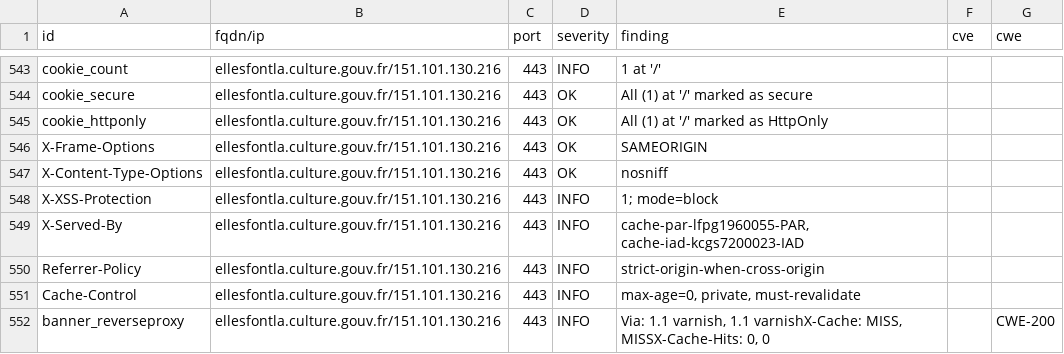
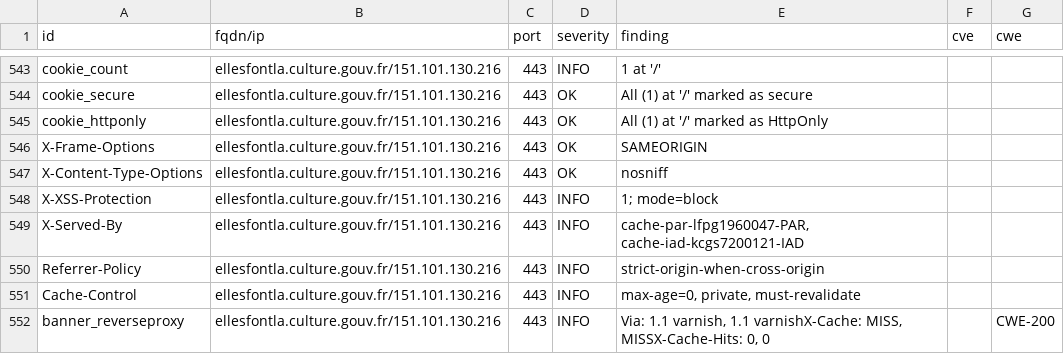
Before and after one commit to culturecommunication/dashlord, a CSV file: results/aHR0cHM6Ly9lbGxlc2ZvbnRsYS5jdWx0dXJlLmdvdXYuZnIv/testssl.csv, drawn as a sheet; only a part is shown, gaps mark what is left out; the diff covers the shown part only.

```diff
--- a/results/aHR0cHM6Ly9lbGxlc2ZvbnRsYS5jdWx0dXJlLmdvdXYuZnIv/testssl.csv
+++ b/results/aHR0cHM6Ly9lbGxlc2ZvbnRsYS5jdWx0dXJlLmdvdXYuZnIv/testssl.csv
@@ -548,3 +548,3 @@
 "X-XSS-Protection","ellesfontla.culture.gouv.fr/151.101.130.216","443","INFO","1; mode=block","",""
-"X-Served-By","ellesfontla.culture.gouv.fr/151.101.130.216","443","INFO","cache-par-lfpg1960055-PAR, cache-iad-kcgs7200023-IAD","",""
+"X-Served-By","ellesfontla.culture.gouv.fr/151.101.130.216","443","INFO","cache-par-lfpg1960047-PAR, cache-iad-kcgs7200121-IAD","",""
 "Referrer-Policy","ellesfontla.culture.gouv.fr/151.101.130.216","443","INFO","strict-origin-when-cross-origin","",""
```
Also changed, not shown: 2 added rows, 2 removed rows, 152 moved rows and 5 edited cells elsewhere in this file, 7 other files.
